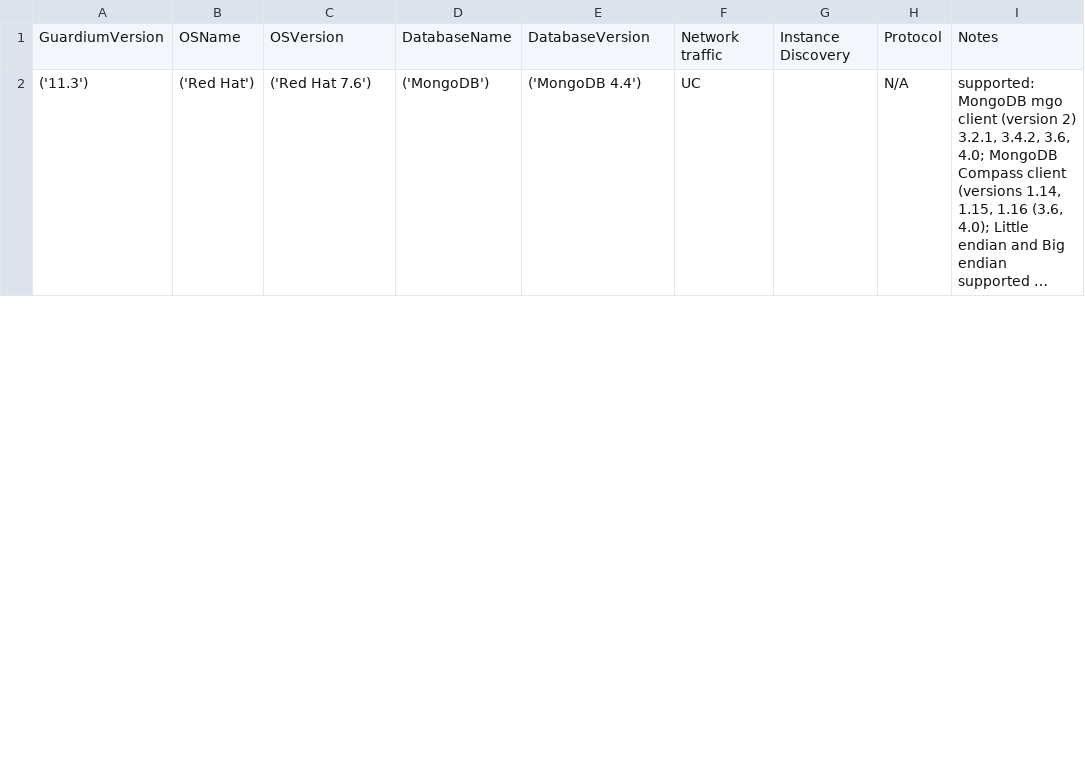
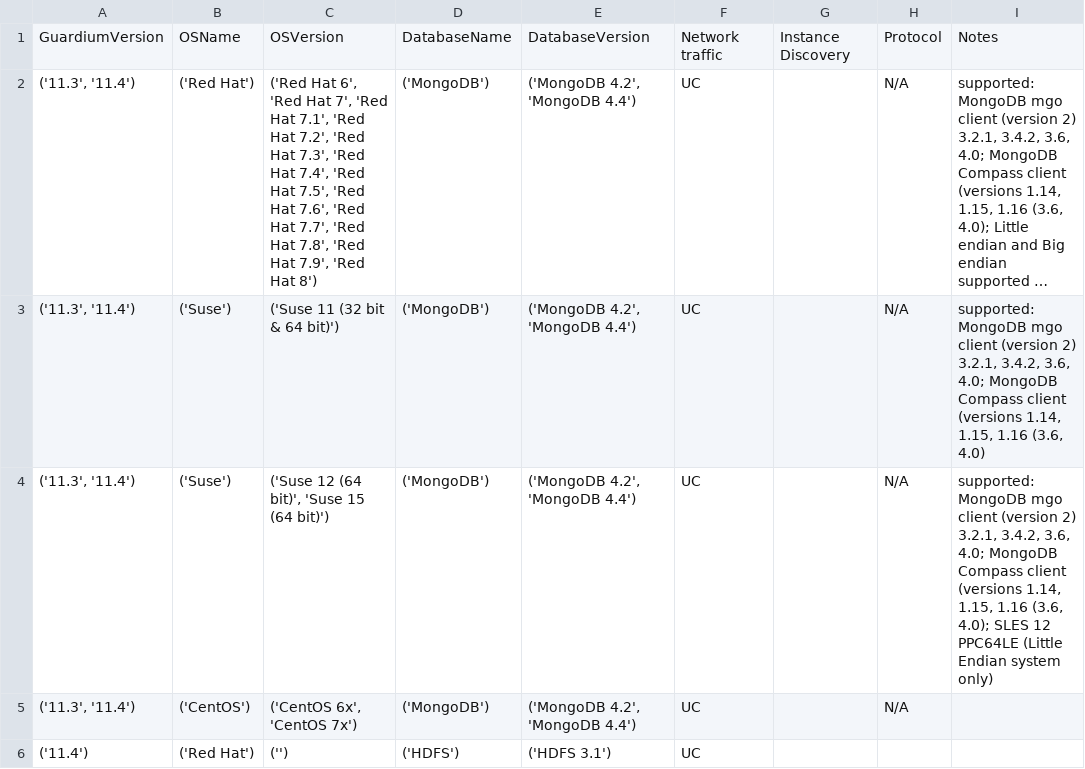
Before and after one commit to IBM/guardium-supported-datasources, a CSV file: consolidation-script2/data/output/csv/OnPrem_UC.csv, drawn as a sheet; only a part is shown; long unchanged cells end in …; the diff covers the shown part only; the diff names each change by its address in the sheet, - before the commit and + after, or states it on an @@ line.

```diff
--- a/consolidation-script2/data/output/csv/OnPrem_UC.csv
+++ b/consolidation-script2/data/output/csv/OnPrem_UC.csv
-A2: ('11.3')
+A2: ('11.3', '11.4')
-C2: ('Red Hat 7.6')
+C2: ('Red Hat 6', 'Red Hat 7', 'Red Hat 7.1', 'Red Hat 7.2', 'Red Hat 7.3', 'Red Hat 7.4', 'Red Hat 7.5', 'Red Hat 7.6', 'Red Hat 7.7', 'Red Hat 7.8', 'Red Hat 7.9', 'Red Hat 8')
-E2: ('MongoDB 4.4')
+E2: ('MongoDB 4.2', 'MongoDB 4.4')
+row 3: ('11.3', '11.4') | ('Suse') | ('Suse 11 (32 bit & 64 bit)') | ('MongoDB') | ('MongoDB 4.2', 'MongoDB 4.4') | UC |  | N/A | supported: MongoDB mgo client (version 2) 3.2.1, 3.4.2, 3.6, 4.0; MongoDB Compass client (versions 1.14, 1.15, 1.16 (3.6, 4.0)
+row 4: ('11.3', '11.4') | ('Suse') | ('Suse 12 (64 bit)', 'Suse 15 (64 bit)') | ('MongoDB') | ('MongoDB 4.2', 'MongoDB 4.4') | UC |  | N/A | supported: MongoDB mgo client (version 2) 3.2.1, 3.4.2, 3.6, 4.0; MongoDB Compass client (versions 1.14, 1.15, 1.16 (3.6, 4.0); SLES 12 PPC64LE (Little Endian system only)
+row 5: ('11.3', '11.4') | ('CentOS') | ('CentOS 6x', 'CentOS 7x') | ('MongoDB') | ('MongoDB 4.2', 'MongoDB 4.4') | UC |  | N/A
@@ row 16 moved to row 6: ('11.4') @@
```
Also changed, not shown: 4 moved rows and 1 edited cell elsewhere in this file, consolidation-script2/data/input/supported_dbs_mongo.csv, consolidation-script2/data/output/csv/AWS_AmKin.csv, 41 other files.
